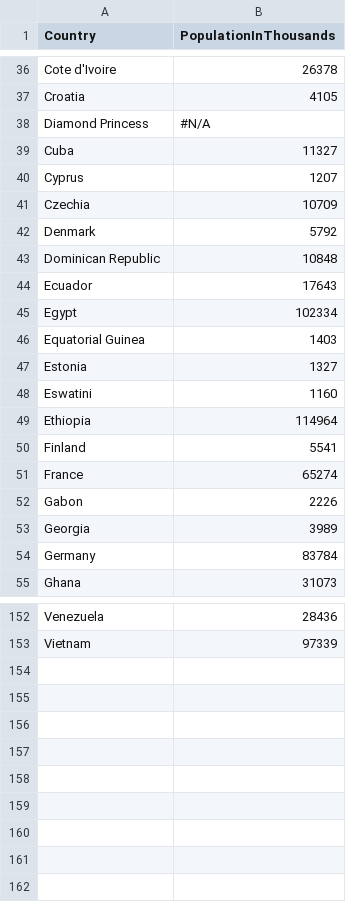
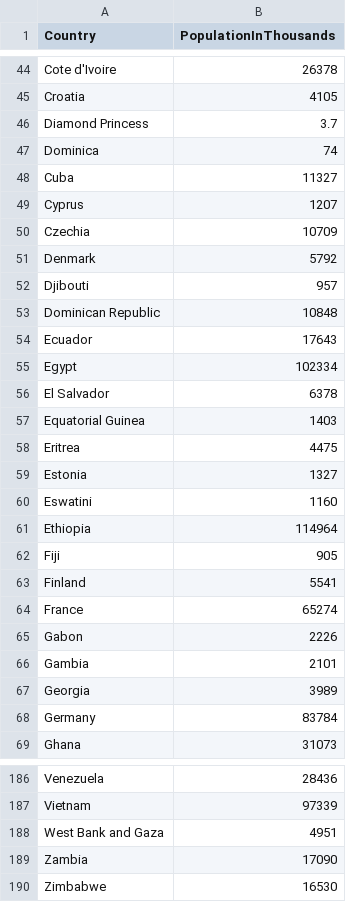
Before and after one commit to mlnoga/covid19-analysis, a CSV file: population.csv, drawn as a sheet; only a part is shown, gaps mark what is left out; the diff covers the shown part only.

Commit message:
Added missing countries

```diff
--- a/population.csv
+++ b/population.csv
@@ -37,3 +45,4 @@ Cote d'Ivoire,26378
 Croatia,4105
-Diamond Princess,#N/A
+"Diamond Princess",3.7
+Dominica,74
 Cuba,11327
@@ -42 +51,2 @@ Czechia,10709
 Denmark,5792
+Djibouti,957
@@ -45 +55,2 @@ Ecuador,17643
 Egypt,102334
+"El Salvador",6378
@@ -47 +58,2 @@ Equatorial Guinea,1403
+Eritrea,4475
 Estonia,1327
@@ -49,2 +61,3 @@ Eswatini,1160
 Ethiopia,114964
+Fiji,905
 Finland,5541
@@ -52,2 +65,3 @@ France,65274
 Gabon,2226
+Gambia,2101
 Georgia,3989
@@ -153 +187,4 @@ Venezuela,28436
 Vietnam,97339
+"West Bank and Gaza",4951
+Zambia,17090
+Zimbabwe,16530
```
Also changed, not shown: 28 added rows elsewhere in this file.
